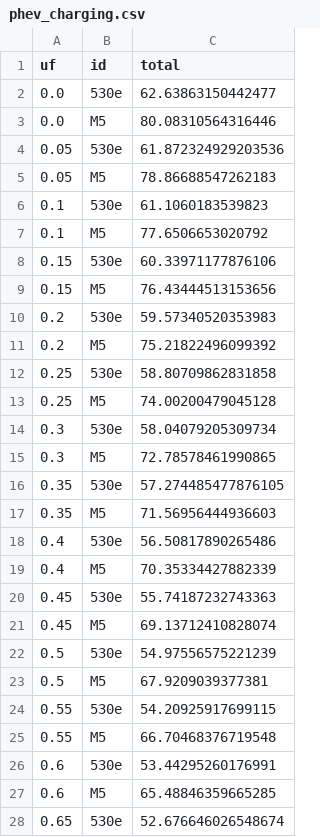
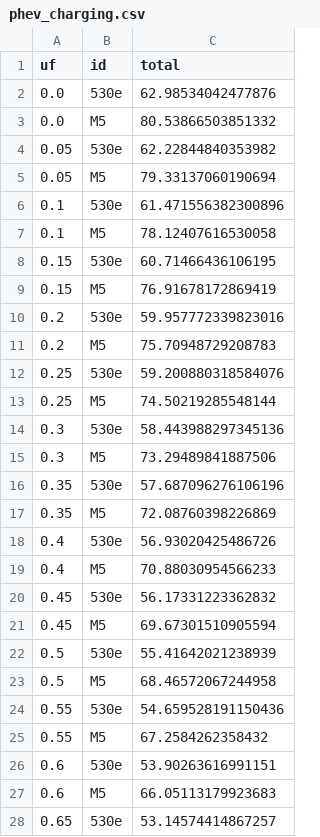
Before and after one commit to goalbangg-prog/BMW-5-series-LCA, a CSV file: outputs/phev_charging.csv, drawn as a sheet; only a part is shown; the diff covers the shown part only.

```diff
--- a/outputs/phev_charging.csv
+++ b/outputs/phev_charging.csv
@@ -1,28 +1,28 @@
 uf,id,total
-0.0,530e,62.63863150442477
-0.0,M5,80.08310564316446
-0.05,530e,61.872324929203536
-0.05,M5,78.86688547262183
-0.1,530e,61.1060183539823
-0.1,M5,77.6506653020792
-0.15,530e,60.33971177876106
-0.15,M5,76.43444513153656
-0.2,530e,59.57340520353983
-0.2,M5,75.21822496099392
-0.25,530e,58.80709862831858
-0.25,M5,74.00200479045128
-0.3,530e,58.04079205309734
-0.3,M5,72.78578461990865
-0.35,530e,57.274485477876105
-0.35,M5,71.56956444936603
-0.4,530e,56.50817890265486
-0.4,M5,70.35334427882339
-0.45,530e,55.74187232743363
-0.45,M5,69.13712410828074
-0.5,530e,54.97556575221239
-0.5,M5,67.9209039377381
-0.55,530e,54.20925917699115
-0.55,M5,66.70468376719548
-0.6,530e,53.44295260176991
-0.6,M5,65.48846359665285
-0.65,530e,52.676646026548674
+0.0,530e,62.98534042477876
+0.0,M5,80.53866503851332
+0.05,530e,62.22844840353982
+0.05,M5,79.33137060190694
+0.1,530e,61.471556382300896
+0.1,M5,78.12407616530058
+0.15,530e,60.71466436106195
+0.15,M5,76.91678172869419
+0.2,530e,59.957772339823016
+0.2,M5,75.70948729208783
+0.25,530e,59.200880318584076
+0.25,M5,74.50219285548144
+0.3,530e,58.443988297345136
+0.3,M5,73.29489841887506
+0.35,530e,57.687096276106196
+0.35,M5,72.08760398226869
+0.4,530e,56.93020425486726
+0.4,M5,70.88030954566233
+0.45,530e,56.17331223362832
+0.45,M5,69.67301510905594
+0.5,530e,55.41642021238939
+0.5,M5,68.46572067244958
+0.55,530e,54.659528191150436
+0.55,M5,67.2584262358432
+0.6,530e,53.90263616991151
+0.6,M5,66.05113179923683
+0.65,530e,53.14574414867257
```
Also changed, not shown: 15 edited cells elsewhere in this file, outputs/base_results.csv, outputs/breakeven.csv, 9 other files.
